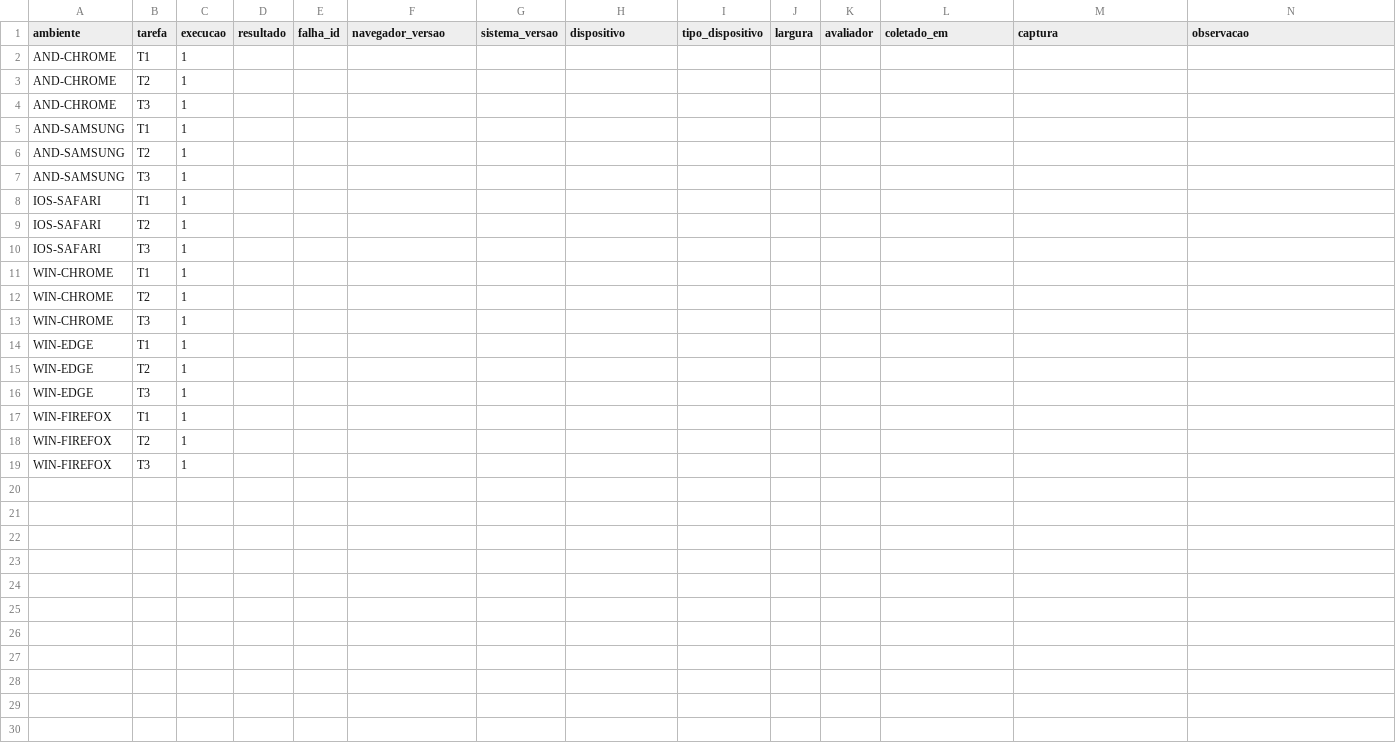
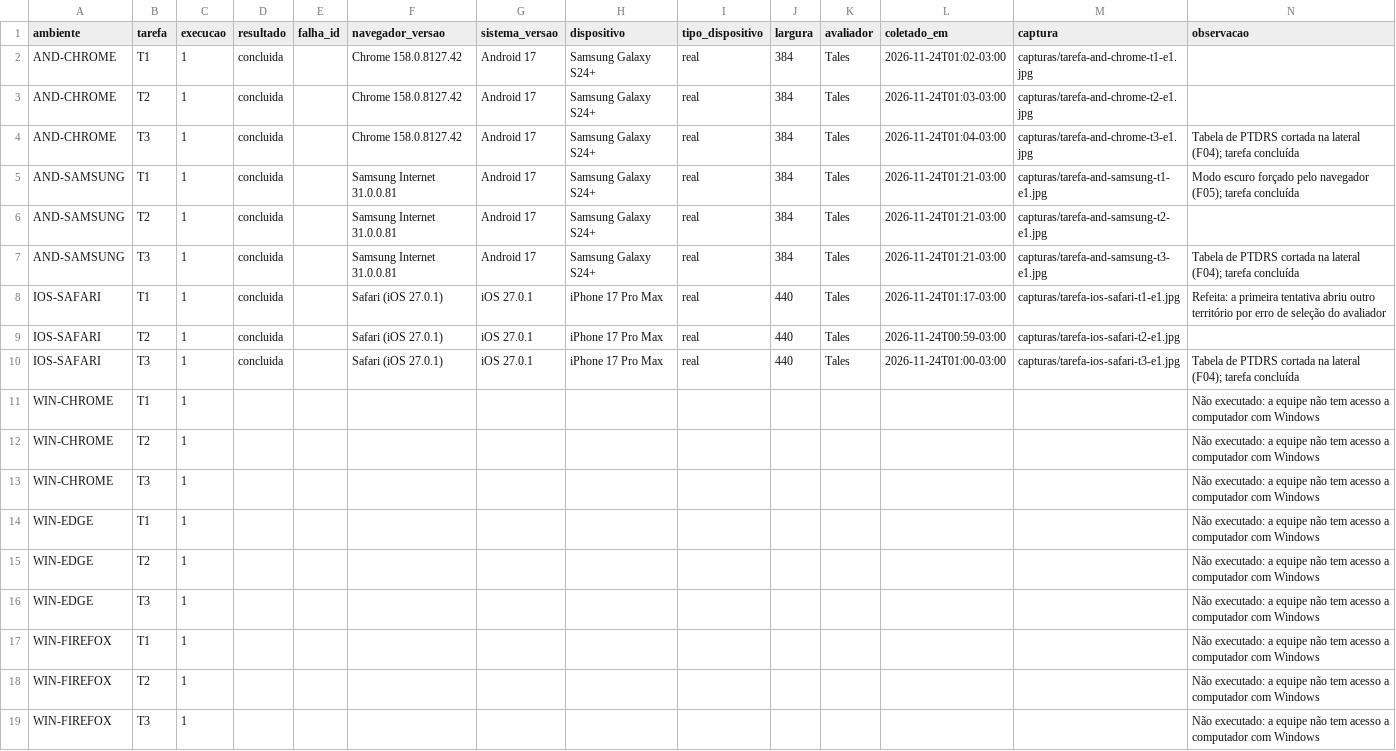
Before and after one commit to FCTE-Qualidade-de-Software-1/2026-2_T02_DOROTHY_JOHSON, a CSV file: data/fase-4/flexibilidade/execucoes.csv, drawn as a sheet.

Commit message:
chore(fase-4): registra a matriz manual de flexibilidade (#72)
Coleta encerrada sem os ambientes Windows: o avaliador não tem PC com
Windows, só um MacBook. WIN-CHROME, WIN-EDGE e WIN-FIREFOX ficaram sem
resultado (desvio registrado no README); o G2 fica pendente.

- execucoes.csv: AND-CHROME, AND-SAMSUNG e IOS-SAFARI (9/9 concluídas)
- falhas.csv: confirmação de F01 a F03 no Galaxy S24+ (só F01 se confirma);
  novas F04 (tabela de PTDRS cortada, reproduzida nos 3 celulares) e F05
- README: sessão do Procedimento C, confirmação no aparelho e desvios
- capturas/: 20 capturas das tarefas, falhas e referência a 1366 px (macOS)
- pontuacao.csv: recalculado com pontuar.py

Refs #72

```diff
--- a/data/fase-4/flexibilidade/execucoes.csv
+++ b/data/fase-4/flexibilidade/execucoes.csv
@@ -1,19 +1,19 @@
 ambiente,tarefa,execucao,resultado,falha_id,navegador_versao,sistema_versao,dispositivo,tipo_dispositivo,largura,avaliador,coletado_em,captura,observacao
-AND-CHROME,T1,1,,,,,,,,,,,
-AND-CHROME,T2,1,,,,,,,,,,,
-AND-CHROME,T3,1,,,,,,,,,,,
-AND-SAMSUNG,T1,1,,,,,,,,,,,
-AND-SAMSUNG,T2,1,,,,,,,,,,,
-AND-SAMSUNG,T3,1,,,,,,,,,,,
-IOS-SAFARI,T1,1,,,,,,,,,,,
-IOS-SAFARI,T2,1,,,,,,,,,,,
-IOS-SAFARI,T3,1,,,,,,,,,,,
-WIN-CHROME,T1,1,,,,,,,,,,,
-WIN-CHROME,T2,1,,,,,,,,,,,
-WIN-CHROME,T3,1,,,,,,,,,,,
-WIN-EDGE,T1,1,,,,,,,,,,,
-WIN-EDGE,T2,1,,,,,,,,,,,
-WIN-EDGE,T3,1,,,,,,,,,,,
-WIN-FIREFOX,T1,1,,,,,,,,,,,
-WIN-FIREFOX,T2,1,,,,,,,,,,,
-WIN-FIREFOX,T3,1,,,,,,,,,,,
+AND-CHROME,T1,1,concluida,,Chrome 158.0.8127.42,Android 17,Samsung Galaxy S24+,real,384,Tales,2026-11-24T01:02-03:00,capturas/tarefa-and-chrome-t1-e1.jpg,
+AND-CHROME,T2,1,concluida,,Chrome 158.0.8127.42,Android 17,Samsung Galaxy S24+,real,384,Tales,2026-11-24T01:03-03:00,capturas/tarefa-and-chrome-t2-e1.jpg,
+AND-CHROME,T3,1,concluida,,Chrome 158.0.8127.42,Android 17,Samsung Galaxy S24+,real,384,Tales,2026-11-24T01:04-03:00,capturas/tarefa-and-chrome-t3-e1.jpg,Tabela de PTDRS cortada na lateral (F04); tarefa concluída
+AND-SAMSUNG,T1,1,concluida,,Samsung Internet 31.0.0.81,Android 17,Samsung Galaxy S24+,real,384,Tales,2026-11-24T01:21-03:00,capturas/tarefa-and-samsung-t1-e1.jpg,Modo escuro forçado pelo navegador (F05); tarefa concluída
+AND-SAMSUNG,T2,1,concluida,,Samsung Internet 31.0.0.81,Android 17,Samsung Galaxy S24+,real,384,Tales,2026-11-24T01:21-03:00,capturas/tarefa-and-samsung-t2-e1.jpg,
+AND-SAMSUNG,T3,1,concluida,,Samsung Internet 31.0.0.81,Android 17,Samsung Galaxy S24+,real,384,Tales,2026-11-24T01:21-03:00,capturas/tarefa-and-samsung-t3-e1.jpg,Tabela de PTDRS cortada na lateral (F04); tarefa concluída
+IOS-SAFARI,T1,1,concluida,,Safari (iOS 27.0.1),iOS 27.0.1,iPhone 17 Pro Max,real,440,Tales,2026-11-24T01:17-03:00,capturas/tarefa-ios-safari-t1-e1.jpg,Refeita: a primeira tentativa abriu outro território por erro de seleção do avaliador
+IOS-SAFARI,T2,1,concluida,,Safari (iOS 27.0.1),iOS 27.0.1,iPhone 17 Pro Max,real,440,Tales,2026-11-24T00:59-03:00,capturas/tarefa-ios-safari-t2-e1.jpg,
+IOS-SAFARI,T3,1,concluida,,Safari (iOS 27.0.1),iOS 27.0.1,iPhone 17 Pro Max,real,440,Tales,2026-11-24T01:00-03:00,capturas/tarefa-ios-safari-t3-e1.jpg,Tabela de PTDRS cortada na lateral (F04); tarefa concluída
+WIN-CHROME,T1,1,,,,,,,,,,,Não executado: a equipe não tem acesso a computador com Windows
+WIN-CHROME,T2,1,,,,,,,,,,,Não executado: a equipe não tem acesso a computador com Windows
+WIN-CHROME,T3,1,,,,,,,,,,,Não executado: a equipe não tem acesso a computador com Windows
+WIN-EDGE,T1,1,,,,,,,,,,,Não executado: a equipe não tem acesso a computador com Windows
+WIN-EDGE,T2,1,,,,,,,,,,,Não executado: a equipe não tem acesso a computador com Windows
+WIN-EDGE,T3,1,,,,,,,,,,,Não executado: a equipe não tem acesso a computador com Windows
+WIN-FIREFOX,T1,1,,,,,,,,,,,Não executado: a equipe não tem acesso a computador com Windows
+WIN-FIREFOX,T2,1,,,,,,,,,,,Não executado: a equipe não tem acesso a computador com Windows
+WIN-FIREFOX,T3,1,,,,,,,,,,,Não executado: a equipe não tem acesso a computador com Windows
```
Also changed, not shown: data/fase-4/flexibilidade/falhas.csv, data/fase-4/flexibilidade/pontuacao.csv, 21 other files.
